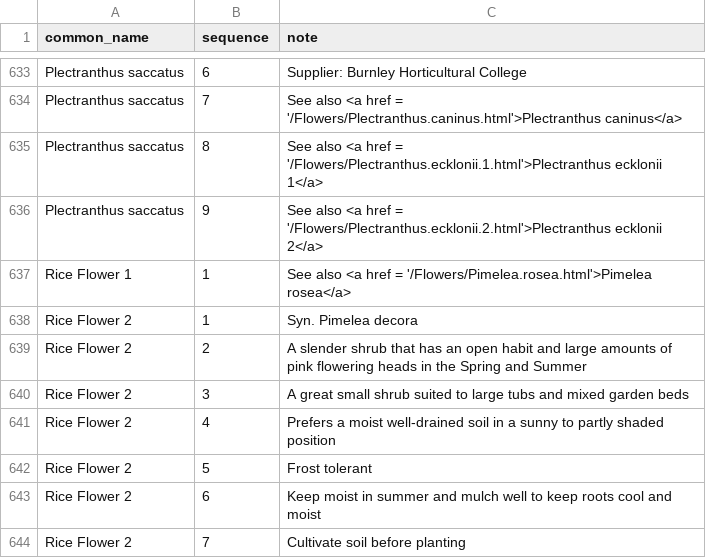
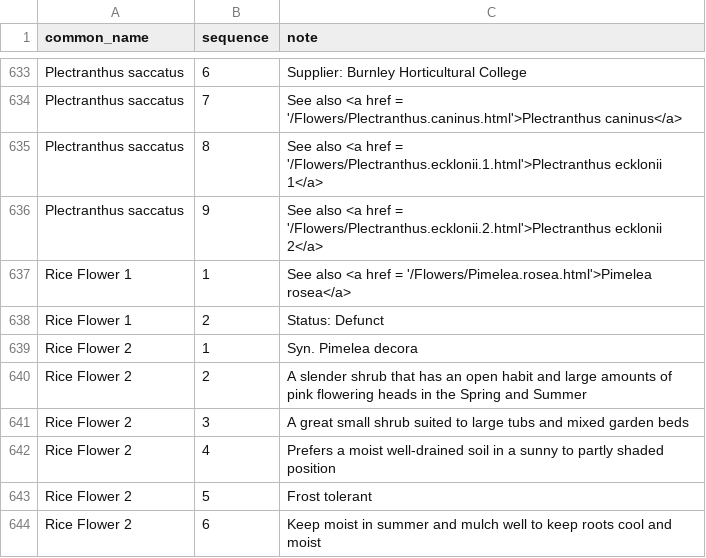
Before and after one commit to ronsavage/WWW-Garden-Design, a CSV file: data/notes.csv, drawn as a sheet; only a part is shown, gaps mark what is left out; the shorter side is filled out with more unchanged rows.

Commit message:
Make Ozothamnus Rice Flower 1 as defunct

```diff
--- a/data/notes.csv
+++ b/data/notes.csv
@@ -637,2 +637,3 @@
 "Rice Flower 1","1","See also <a href = '/Flowers/Pimelea.rosea.html'>Pimelea rosea</a>"
+"Rice Flower 1","2","Status: Defunct"
 "Rice Flower 2","1","Syn. Pimelea decora"
```
